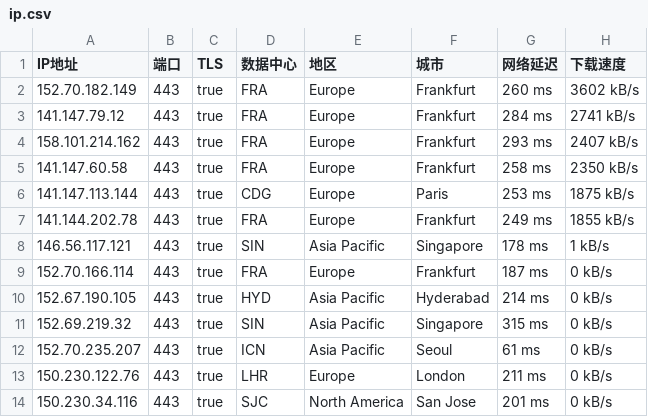
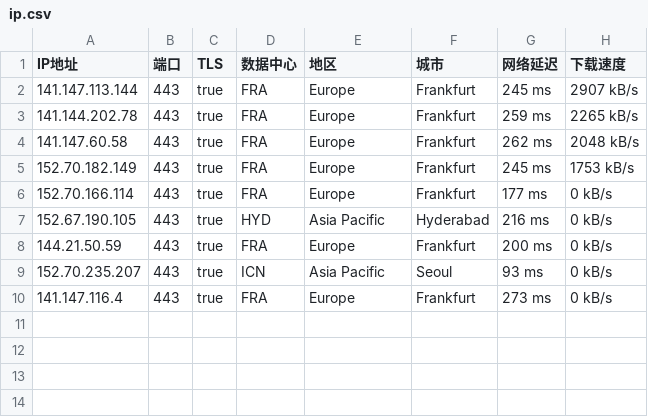
Before and after one commit to ailx1101/Cloudflare-IP-SpeedTest, a CSV file: ip.csv, drawn as a sheet.

Commit message:
update ip.csv

```diff
--- a/ip.csv
+++ b/ip.csv
@@ -1,14 +1,10 @@
 IP地址,端口,TLS,数据中心,地区,城市,网络延迟,下载速度
-152.70.182.149,443,true,FRA,Europe,Frankfurt,260 ms,3602 kB/s
-141.147.79.12,443,true,FRA,Europe,Frankfurt,284 ms,2741 kB/s
-158.101.214.162,443,true,FRA,Europe,Frankfurt,293 ms,2407 kB/s
-141.147.60.58,443,true,FRA,Europe,Frankfurt,258 ms,2350 kB/s
-141.147.113.144,443,true,CDG,Europe,Paris,253 ms,1875 kB/s
-141.144.202.78,443,true,FRA,Europe,Frankfurt,249 ms,1855 kB/s
-146.56.117.121,443,true,SIN,Asia Pacific,Singapore,178 ms,1 kB/s
-152.70.166.114,443,true,FRA,Europe,Frankfurt,187 ms,0 kB/s
-152.67.190.105,443,true,HYD,Asia Pacific,Hyderabad,214 ms,0 kB/s
-152.69.219.32,443,true,SIN,Asia Pacific,Singapore,315 ms,0 kB/s
-152.70.235.207,443,true,ICN,Asia Pacific,Seoul,61 ms,0 kB/s
-150.230.122.76,443,true,LHR,Europe,London,211 ms,0 kB/s
-150.230.34.116,443,true,SJC,North America,San Jose,201 ms,0 kB/s
+141.147.113.144,443,true,FRA,Europe,Frankfurt,245 ms,2907 kB/s
+141.144.202.78,443,true,FRA,Europe,Frankfurt,259 ms,2265 kB/s
+141.147.60.58,443,true,FRA,Europe,Frankfurt,262 ms,2048 kB/s
+152.70.182.149,443,true,FRA,Europe,Frankfurt,245 ms,1753 kB/s
+152.70.166.114,443,true,FRA,Europe,Frankfurt,177 ms,0 kB/s
+152.67.190.105,443,true,HYD,Asia Pacific,Hyderabad,216 ms,0 kB/s
+144.21.50.59,443,true,FRA,Europe,Frankfurt,200 ms,0 kB/s
+152.70.235.207,443,true,ICN,Asia Pacific,Seoul,93 ms,0 kB/s
+141.147.116.4,443,true,FRA,Europe,Frankfurt,273 ms,0 kB/s
```
